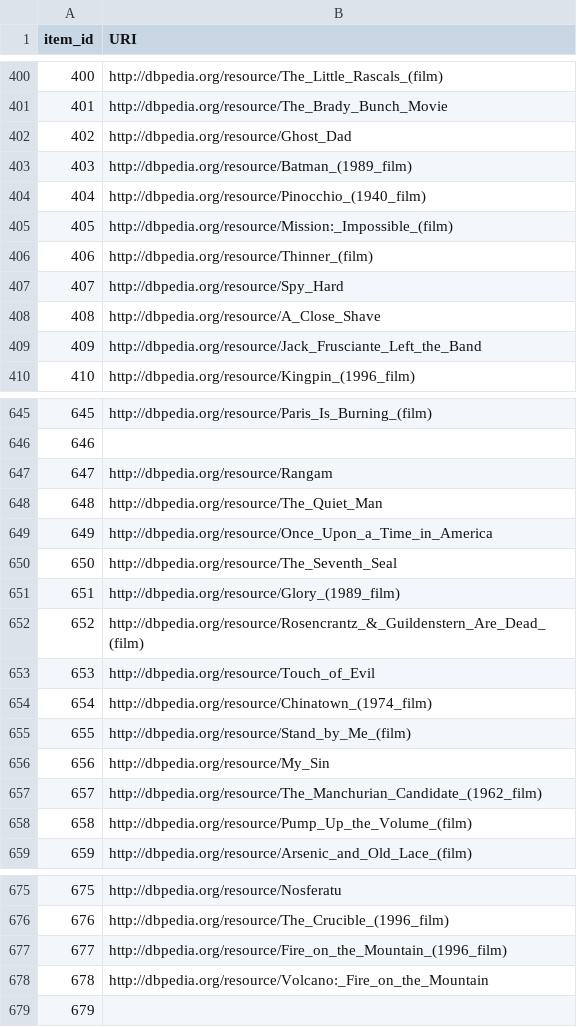
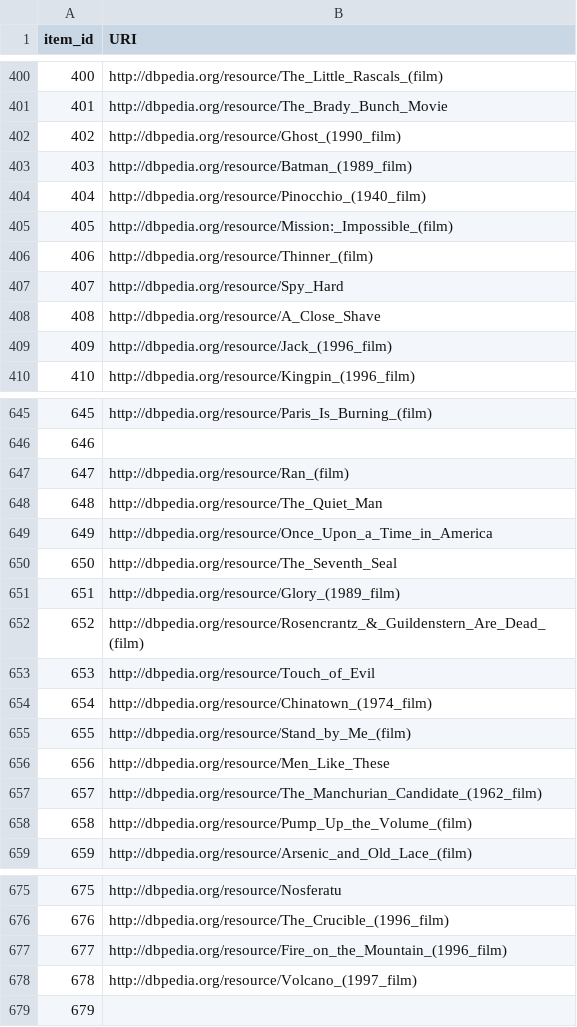
Before and after one commit to AKSW/frankgraphbench, a CSV file: datasets/ml-100k/processed/map.csv, drawn as a sheet; only a part is shown, gaps mark what is left out; the diff covers the shown part only.

```diff
--- a/datasets/ml-100k/processed/map.csv
+++ b/datasets/ml-100k/processed/map.csv
@@ -401,3 +401,3 @@ item_id,URI
 401,http://dbpedia.org/resource/The_Brady_Bunch_Movie
-402,http://dbpedia.org/resource/Ghost_Dad
+402,http://dbpedia.org/resource/Ghost_(1990_film)
 403,http://dbpedia.org/resource/Batman_(1989_film)
@@ -408,3 +408,3 @@ item_id,URI
 408,http://dbpedia.org/resource/A_Close_Shave
-409,http://dbpedia.org/resource/Jack_Frusciante_Left_the_Band
+409,http://dbpedia.org/resource/Jack_(1996_film)
 410,http://dbpedia.org/resource/Kingpin_(1996_film)
@@ -646,3 +646,3 @@ item_id,URI
 646,
-647,http://dbpedia.org/resource/Rangam
+647,http://dbpedia.org/resource/Ran_(film)
 648,http://dbpedia.org/resource/The_Quiet_Man
@@ -655,3 +655,3 @@ item_id,URI
 655,http://dbpedia.org/resource/Stand_by_Me_(film)
-656,http://dbpedia.org/resource/My_Sin
+656,http://dbpedia.org/resource/Men_Like_These
 657,http://dbpedia.org/resource/The_Manchurian_Candidate_(1962_film)
@@ -677,3 +677,3 @@ item_id,URI
 677,http://dbpedia.org/resource/Fire_on_the_Mountain_(1996_film)
-678,http://dbpedia.org/resource/Volcano:_Fire_on_the_Mountain
+678,http://dbpedia.org/resource/Volcano_(1997_film)
 679,
```
Also changed, not shown: 19 edited cells elsewhere in this file, experiment_results/ml100k_enriched/run1.csv, 10 other files.
